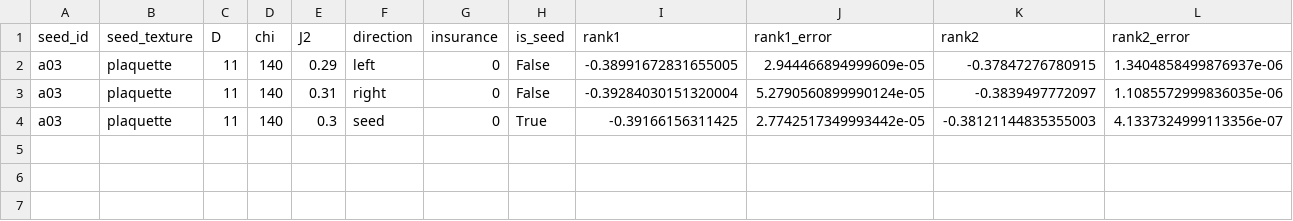
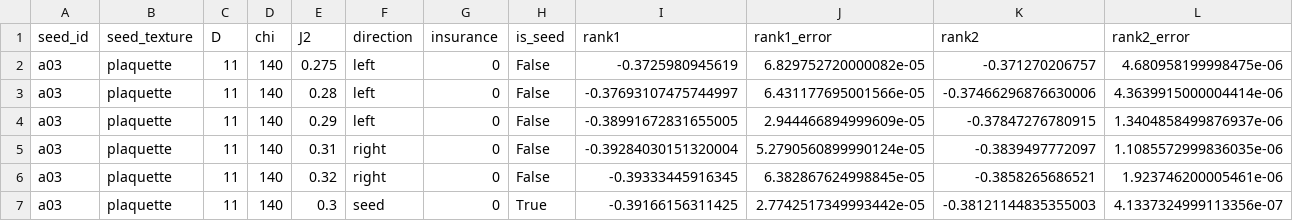
Before and after one commit to TheoVereka/6-AD-CTMRG, a CSV file: visual_elements/figs/VBCDiscriminator/sep27_j2_seed_continuations/2C3_NN_ranks_vs_J2_D11.csv, drawn as a sheet; only a part is shown; rows hold the shown columns only; the diff names each change by its address in the sheet, - before the commit and + after, or states it on an @@ line.

```diff
--- a/visual_elements/figs/VBCDiscriminator/sep27_j2_seed_continuations/2C3_NN_ranks_vs_J2_D11.csv
+++ b/visual_elements/figs/VBCDiscriminator/sep27_j2_seed_continuations/2C3_NN_ranks_vs_J2_D11.csv
+row 2: a03 | plaquette | 11 | 140 | 0.275 | left | 0 | False | -0.3725980945619 | 6.829752720000082e-05 | -0.371270206757 | 4.680958199998475e-06
+row 3: a03 | plaquette | 11 | 140 | 0.28 | left | 0 | False | -0.37693107475744997 | 6.431177695001566e-05 | -0.37466296876630006 | 4.3639915000004414e-06
+row 6: a03 | plaquette | 11 | 140 | 0.32 | right | 0 | False | -0.39333445916345 | 6.382867624998845e-05 | -0.3858265686521 | 1.923746200005461e-06
```
Also changed, not shown: visual_elements/figs/VBCDiscriminator/sep27_j2_seed_continuations/2C3_NN_ranks_vs_J2_D10.csv, 17 other files.
